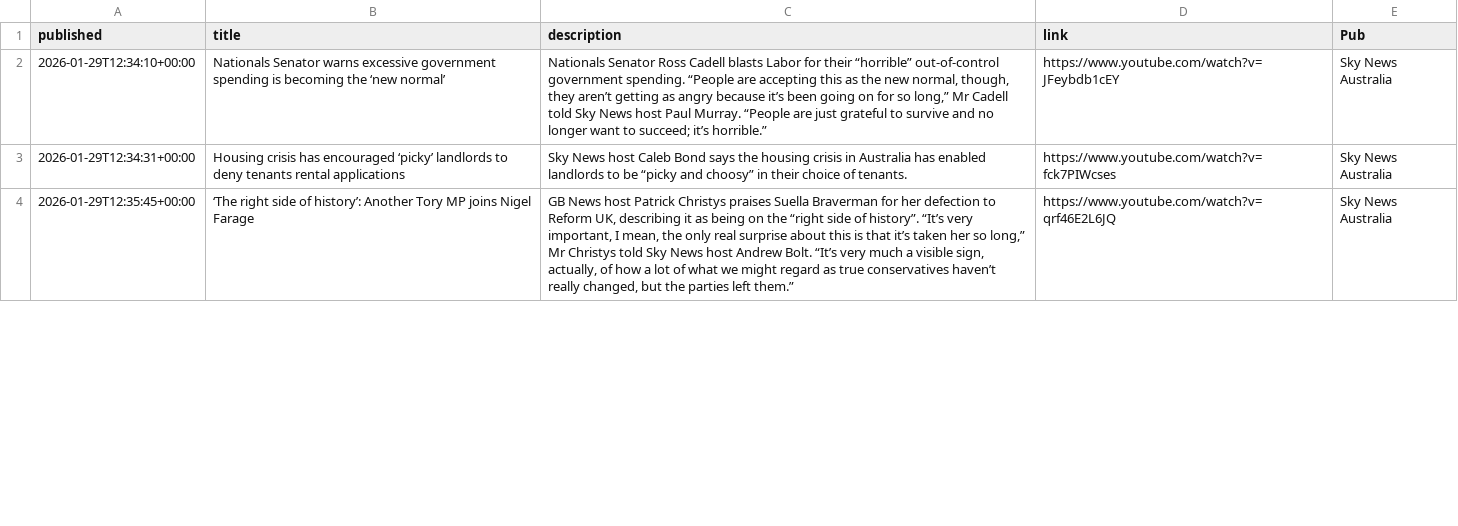
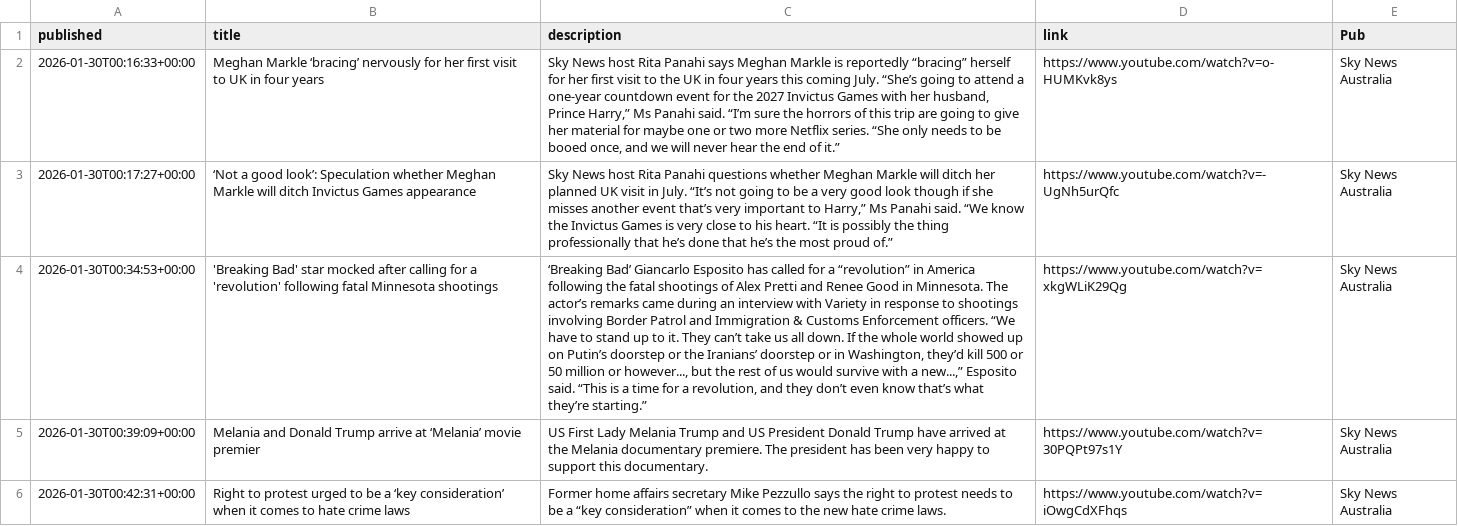
Before and after one commit to joshnicholas/collect-clips, a CSV file: data/Sky News Australia.csv, drawn as a sheet; only a part is shown; addresses are those after the commit; the diff covers the shown part only; the diff names each change by its address in the sheet, - before the commit and + after, or states it on an @@ line.

```diff
--- a/data/Sky News Australia.csv
+++ b/data/Sky News Australia.csv
-A2 (published): 2026-01-29T12:34:10+00:00
+A2 (published): 2026-01-30T00:16:33+00:00
-B2 (title): Nationals Senator warns excessive government spending is becoming the ‘new normal’
+B2 (title): Meghan Markle ‘bracing’ nervously for her first visit to UK in four years
-C2 (description): Nationals Senator Ross Cadell blasts Labor for their “horrible” out-of-control government spending. “People are accepting this as the new normal, though, they aren’t getting as angry because it’s been going on for so long,” Mr Cadell told Sky News host Paul Murray. “People are just grateful to survive and no longer want to succeed; it’s horrible.”
+C2 (description): Sky News host Rita Panahi says Meghan Markle is reportedly “bracing” herself for her first visit to the UK in four years this coming July. “She’s going to attend a one-year countdown event for the 2027 Invictus Games with her husband, Prince Harry,” Ms Panahi said. “I’m sure the horrors of this trip are going to give her material for maybe one or two more Netflix series. “She only needs to be booed once, and we will never hear the end of it.”
-D2 (link): https://www.youtube.com/watch?v=JFeybdb1cEY
+D2 (link): https://www.youtube.com/watch?v=o-HUMKvk8ys
-A3 (published): 2026-01-29T12:34:31+00:00
+A3 (published): 2026-01-30T00:17:27+00:00
-B3 (title): Housing crisis has encouraged ‘picky’ landlords to deny tenants rental applications
+B3 (title): ‘Not a good look’: Speculation whether Meghan Markle will ditch Invictus Games appearance
-C3 (description): …News host Caleb Bond says the housing crisis in Australia has enabled landlords to be “picky and choosy” in their choice of tenants.
+C3 (description): …News host Rita Panahi questions whether Meghan Markle will ditch her planned UK visit in July. “It’s not going to be a very good look though if she misses another event that’s very important to Harry,” Ms Panahi said. “We know the Invictus Games is very close to his heart. “It is possibly the thing professionally that he’s done that he’s the most proud of.”
-D3 (link): https://www.youtube.com/watch?v=fck7PIWcses
+D3 (link): https://www.youtube.com/watch?v=-UgNh5urQfc
+row 4: 2026-01-30T00:34:53+00:00 | 'Breaking Bad' star mocked after calling for a 'revolution' following fatal Minnesota shootings | ‘Breaking Bad’ Giancarlo Esposito has called for a “revolution” in America following the fatal shootings of Alex Pretti and Renee Good in Minnesota. The actor’s remarks came during an interview with Variety in response to shootings involving Border Patrol and Immigration & Customs Enforcement officers. “We have to stand up to it. They can’t take us all down. If the whole world showed up on Putin’s doorstep or the Iranians’ doorstep or in Washington, they’d kill 500 or 50 million or however..., but the rest of us would survive with a new...,” Esposito said. “This is a time for a revolution, and they don’t even know that’s what they’re starting.” | https://www.youtube.com/watch?v=xkgWLiK29Qg | Sky News Australia
+row 5: 2026-01-30T00:39:09+00:00 | Melania and Donald Trump arrive at ‘Melania’ movie premier | US First Lady Melania Trump and US President Donald Trump have arrived at the Melania documentary premiere. The president has been very happy to support this documentary. | https://www.youtube.com/watch?v=30PQPt97s1Y | Sky News Australia
-A6 (published): 2026-01-29T12:35:45+00:00
+A6 (published): 2026-01-30T00:42:31+00:00
-B6 (title): ‘The right side of history’: Another Tory MP joins Nigel Farage
+B6 (title): Right to protest urged to be a ‘key consideration’ when it comes to hate crime laws
-C6 (description): GB News host Patrick Christys praises Suella Braverman for her defection to Reform UK, describing it as being on the “right side of history”. “It’s very important, I mean, the only real surprise about this is that it’s taken her so long,” Mr Christys told Sky News host Andrew Bolt. “It’s very much a visible sign, actually, of how a lot of what we might regard as true conservatives haven’t really changed, but the parties left them.”
+C6 (description): Former home affairs secretary Mike Pezzullo says the right to protest needs to be a “key consideration” when it comes to the new hate crime laws.
-D6 (link): https://www.youtube.com/watch?v=qrf46E2L6JQ
+D6 (link): https://www.youtube.com/watch?v=iOwgCdXFhqs
```
Also changed, not shown: 2 added rows, 4 removed rows and 32 edited cells elsewhere in this file, data/10 News.csv, data/7News.csv, 3 other files.
